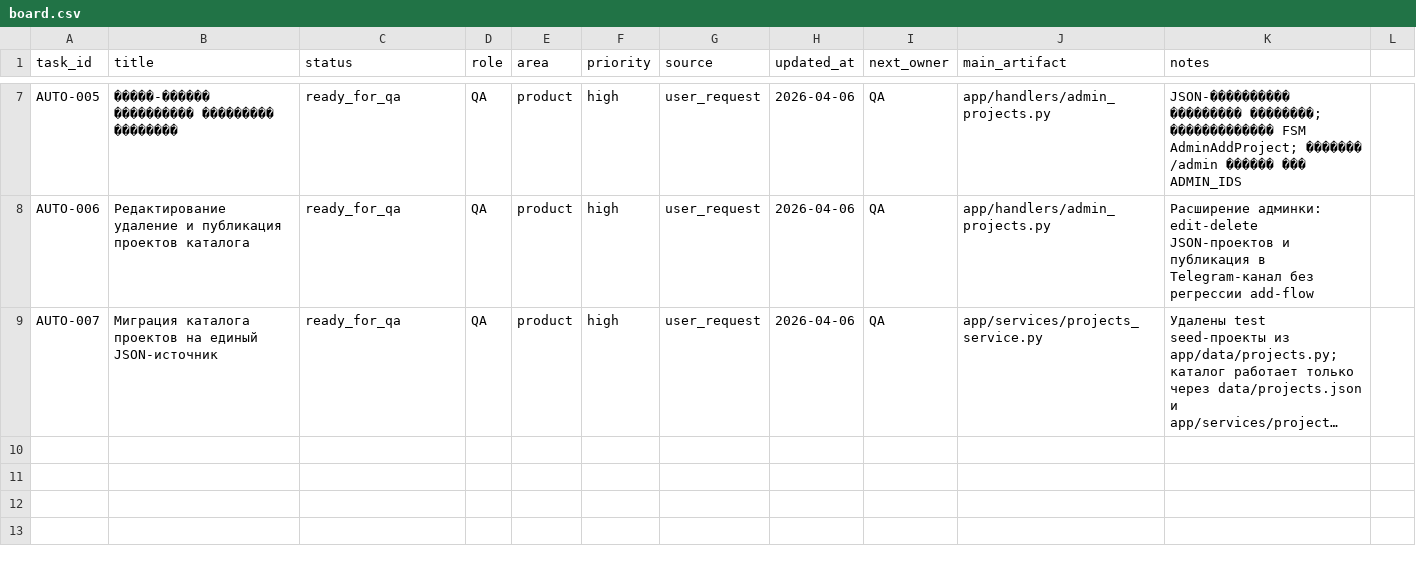
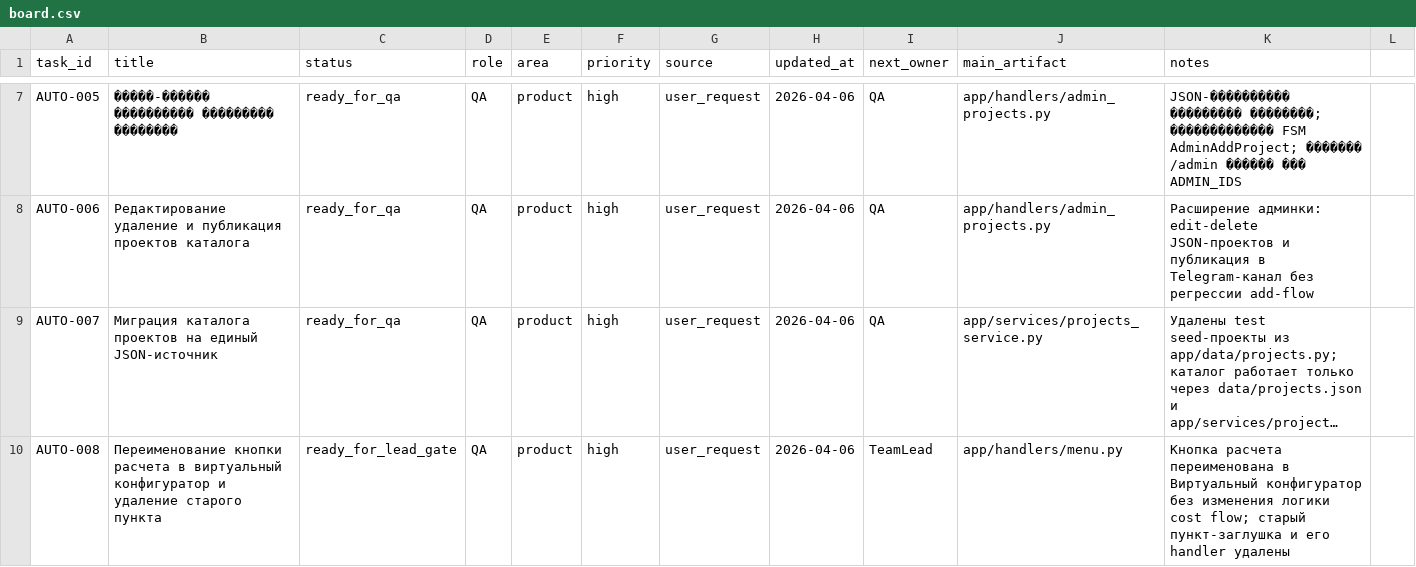
Before and after one commit to desert-ocean/ALpools, a CSV file: docs/autopilot/tasks/board.csv, drawn as a sheet; only a part is shown, gaps mark what is left out; long unchanged cells end in …; the diff names each change by its address in the sheet, - before the commit and + after, or states it on an @@ line.

```diff
--- a/docs/autopilot/tasks/board.csv
+++ b/docs/autopilot/tasks/board.csv
+row 10: AUTO-008 | Переименование кнопки расчета в виртуальный конфигуратор и удаление старого пункта | ready_for_lead_gate | QA | product | high | user_request | 2026-04-06 | TeamLead | app/handlers/menu.py | Кнопка расчета переименована в Виртуальный конфигуратор без изменения логики cost flow; старый пункт-заглушка и его handler удалены
```
Also changed, not shown: 10 other files.
